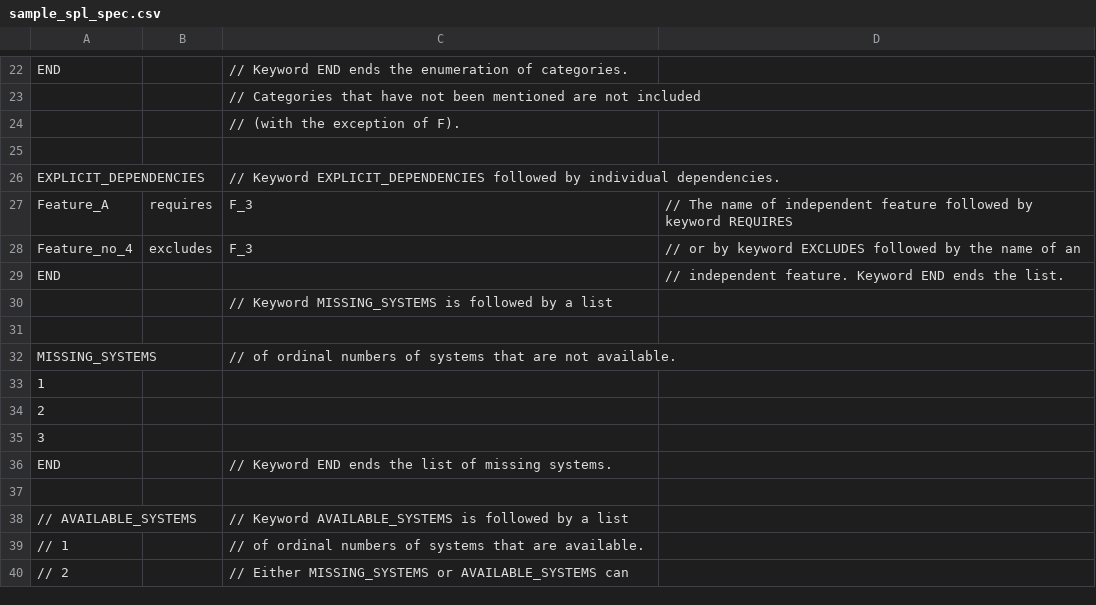
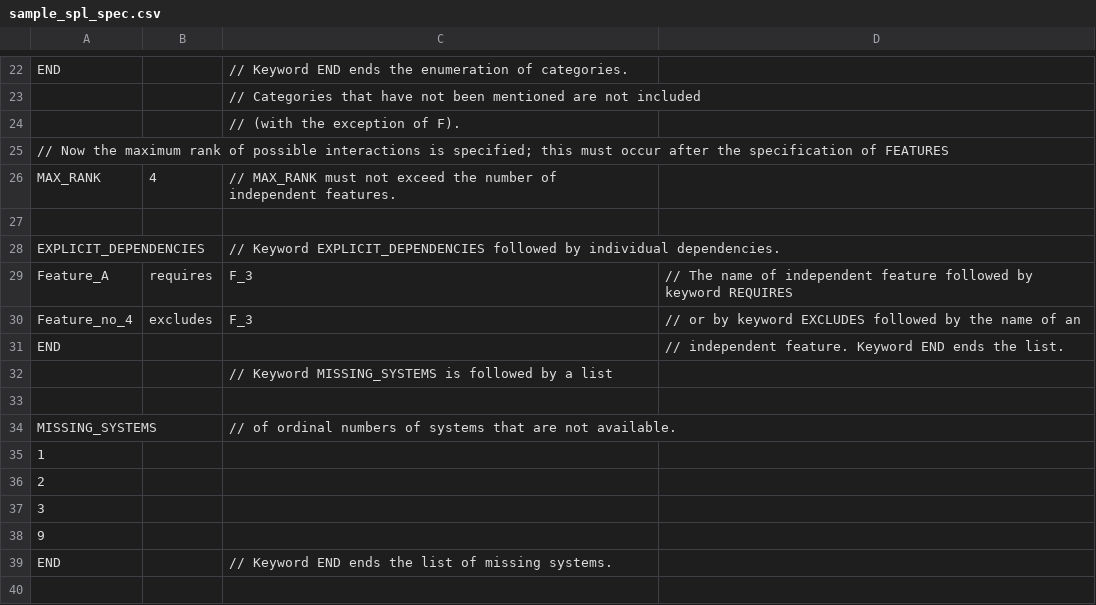
Before and after one commit to YAH-Coder/feature_isolation, a CSV file: src/sample_spl_spec.csv, drawn as a sheet; only a part is shown, gaps mark what is left out; the shorter side is filled out with more unchanged rows.

Commit message:
ALLES ANGEFASST
Habe bemerkt, dass die DSL zur SPL-Spezifikation die Angabe des
maximalen Interaktionsgrafs für Features nicht erlaubt (MAX_RANK). Habe
ich ergänzt.
Aus feature_analysis2.hpp habe ich aus der Klasse feature_analysis_t
m_separator herausgelöst und in eine freie Funktion verpackt.
Beide Maßnahmen sollen dazu dienen, die Zahl der Argumente, die ich dem
Konstruktor von feture_isolation_t übergeben muss zu verringern.
Problem: Die sample_spl_spec.csv lässt sich nun nicht mehr wie gewünscht
verarbeiten. Der Sat-Solver schlängt Alarm. Werde daran weiterarbeiten,
pushe aber erstmal den Zwischenstand.

```diff
--- a/src/sample_spl_spec.csv
+++ b/src/sample_spl_spec.csv
@@ -24,2 +24,4 @@ END		// Keyword END ends the enumeration of categories.
 		// (with the exception of F).	
+// Now the maximum rank of possible interactions is specified; this must occur after the specification of FEATURES			
+MAX_RANK	4	// MAX_RANK must not exceed the number of independent features.	
 			
@@ -35,2 +37,3 @@ MISSING_SYSTEMS		// of ordinal numbers of systems that are not available.
 3			
+9			
 END		// Keyword END ends the list of missing systems.	
```
Also changed, not shown: 4 other files.
